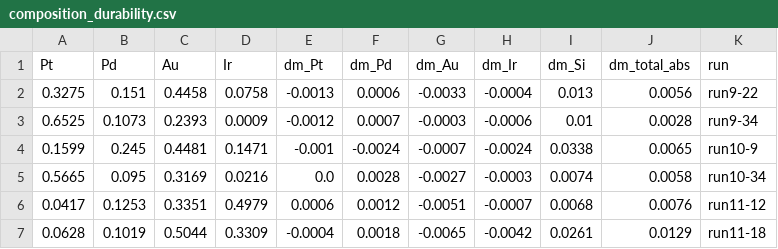
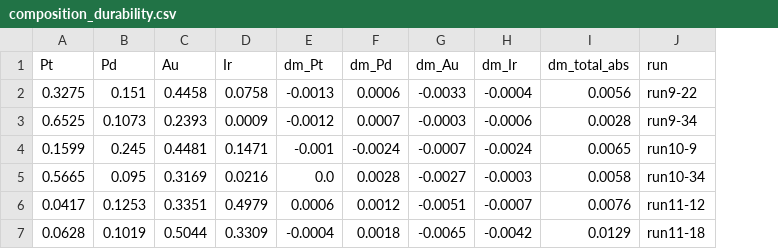
Before and after one commit to jdmazz/OER-ML-paper, a CSV file: data/composition_durability.csv, drawn as a sheet; the diff names each change by its address in the sheet, - before the commit and + after, or states it on an @@ line.

Commit message:
Dropped Si from the durability discussion.

```diff
--- a/data/composition_durability.csv
+++ b/data/composition_durability.csv
-column I (dm_Si), rows 2-7: 0.013 | 0.01 | 0.0338 | 0.0074 | 0.0068 | 0.0261
```
Also changed, not shown: 2 other files.
